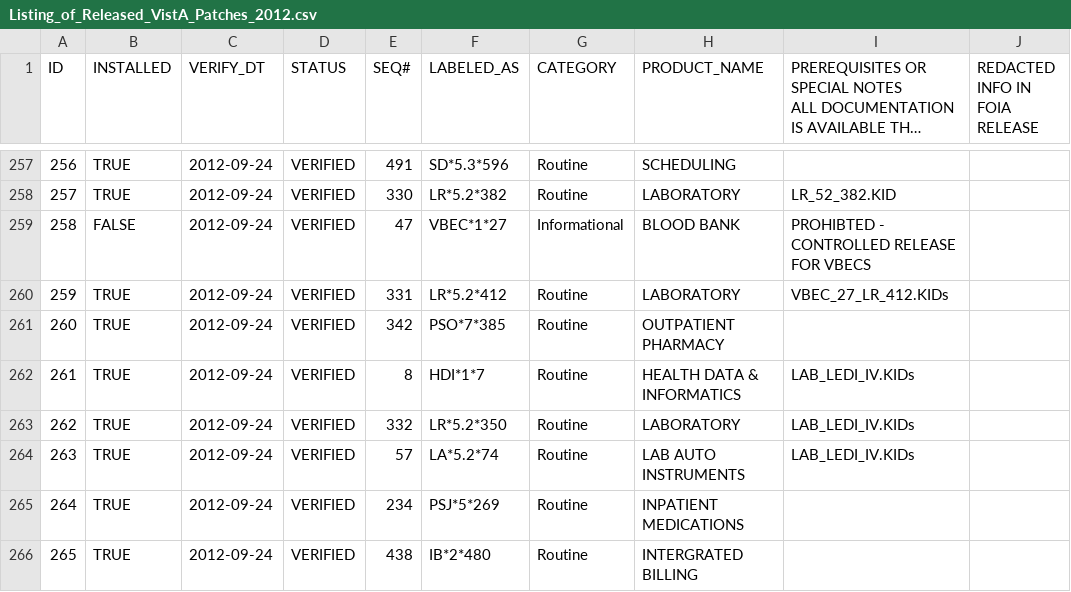
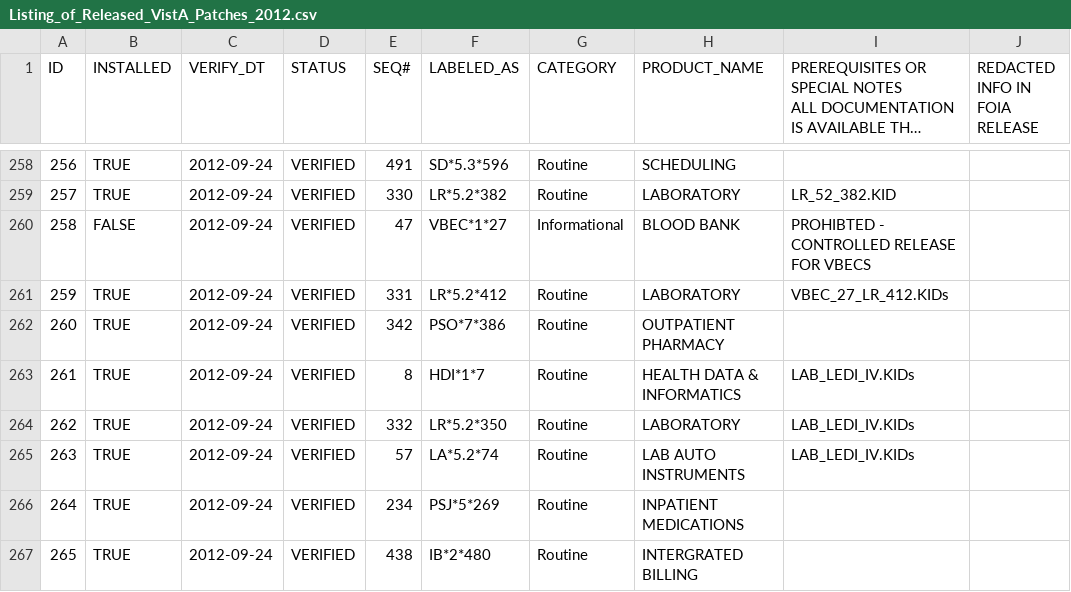
Before and after one commit to WorldVistA/VistA, a CSV file: Packages/Uncategorized/Listing_of_Released_VistA_Patches_2012.csv, drawn as a sheet; only a part is shown, gaps mark what is left out; long unchanged cells end in …; addresses are those after the commit; the diff covers the shown part only; the diff names each change by its address in the sheet, - before the commit and + after, or states it on an @@ line.

```diff
--- a/Packages/Uncategorized/Listing_of_Released_VistA_Patches_2012.csv
+++ b/Packages/Uncategorized/Listing_of_Released_VistA_Patches_2012.csv
-F262 (LABELED_AS): PSO*7*385
+F262 (LABELED_AS): PSO*7*386
```
Also changed, not shown: 1 added row and 6 edited cells elsewhere in this file.
